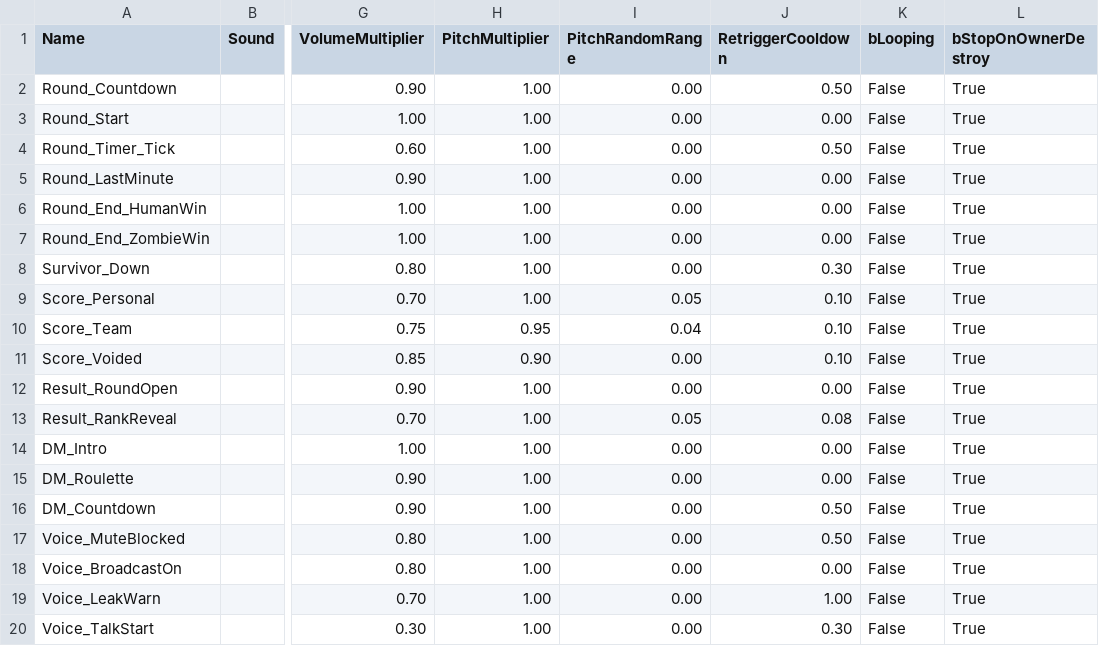
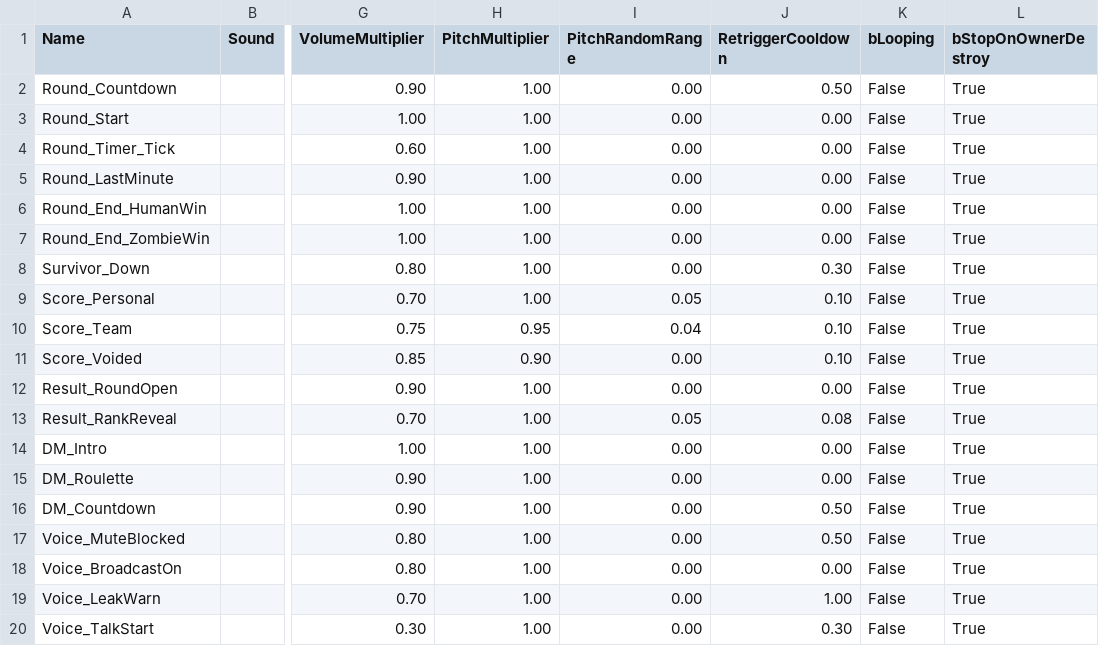
Before and after one commit to NBcampUnrealTrack/8th-Team9-Final-Project, a CSV file: Docs/Audio/DT_Sound_Game.csv, drawn as a sheet; only a part is shown, gaps mark what is left out; the diff names each change by its address in the sheet, - before the commit and + after, or states it on an @@ line.

```diff
--- a/Docs/Audio/DT_Sound_Game.csv
+++ b/Docs/Audio/DT_Sound_Game.csv
-J4 (RetriggerCooldown): 0.50
+J4 (RetriggerCooldown): 0.00
```
Also changed, not shown: Docs/Audio/DT_Sound_UI.csv, 55 other files.
